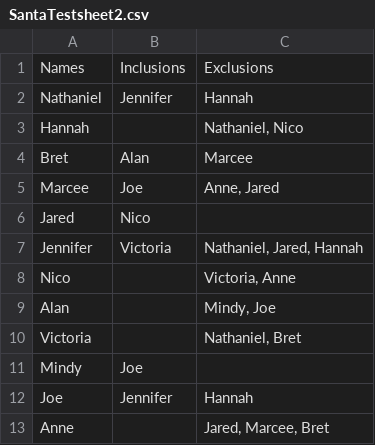
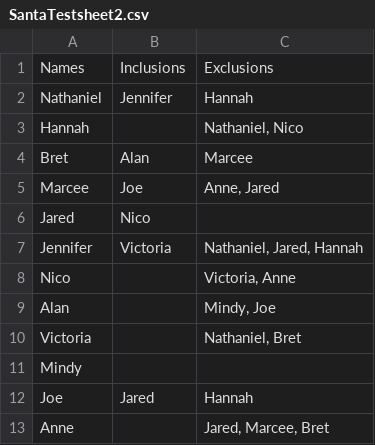
Before and after one commit to UpGoerFive/Gift-Picker, a CSV file: Python-Picker/Testfiles/SantaTestsheet2.csv, drawn as a sheet.

Commit message:
Passes tests so far, fixed Santa2 so that is doesn't have duplicate required givings

```diff
--- a/Python-Picker/Testfiles/SantaTestsheet2.csv
+++ b/Python-Picker/Testfiles/SantaTestsheet2.csv
@@ -10,4 +10,4 @@ Alan,,"Mindy, Joe"
 Victoria,,"Nathaniel, Bret"
-Mindy,Joe,
-Joe,Jennifer,Hannah
+Mindy,,
+Joe,Jared,Hannah
 Anne,,"Jared, Marcee, Bret"
```
Also changed, not shown: 2 other files.
